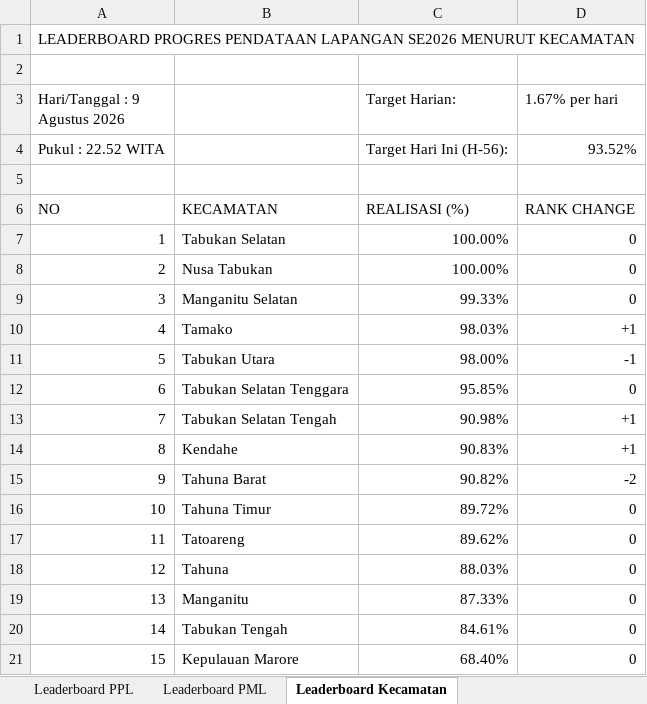
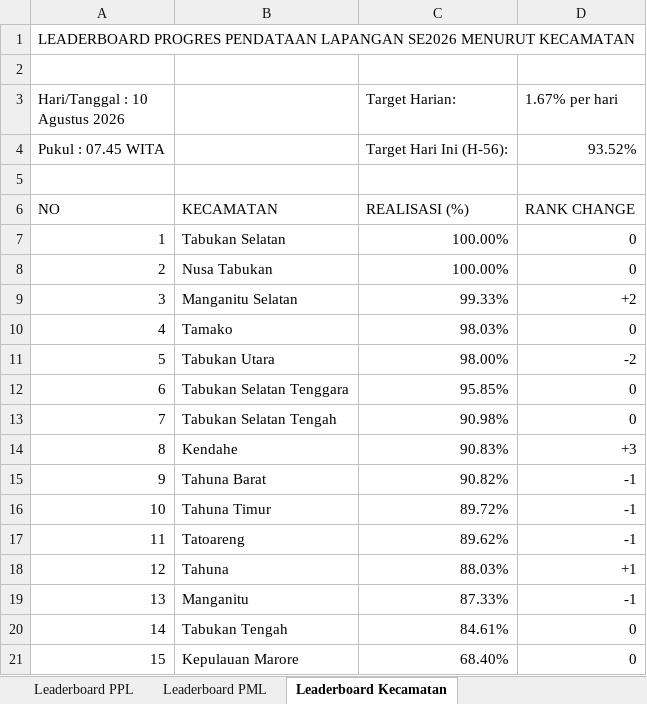
Before and after one commit to danimat15/fasih-sm-scrapper, an Excel workbook: dashboard/public/Report_Dashboard_Latest.xlsx, sheet Leaderboard Kecamatan, drawn as a sheet; values as stored, in another font and other column widths than the file's, no cell formats; the diff names each change by its address in the sheet, - before the commit and + after, or states it on an @@ line.

```diff
--- a/dashboard/public/Report_Dashboard_Latest.xlsx (sheet Leaderboard Kecamatan)
+++ b/dashboard/public/Report_Dashboard_Latest.xlsx (sheet Leaderboard Kecamatan)
-A3: Hari/Tanggal : 9 Agustus 2026
+A3: Hari/Tanggal : 10 Agustus 2026
-A4 (Hari/Tanggal : 10 Agustus 2026): Pukul : 22.52 WITA
+A4 (Hari/Tanggal : 10 Agustus 2026): Pukul : 07.45 WITA
-D9 (1.67% per hari): 0
+D9 (1.67% per hari): +2
-D10 (1.67% per hari): +1
+D10 (1.67% per hari): 0
-D11 (1.67% per hari): -1
+D11 (1.67% per hari): -2
-D13 (1.67% per hari): +1
+D13 (1.67% per hari): 0
-D14 (1.67% per hari): +1
+D14 (1.67% per hari): +3
-D15 (1.67% per hari): -2
+D15 (1.67% per hari): -1
-D16:D17 (1.67% per hari): 0
+D16:D17 (1.67% per hari): -1
-D18 (1.67% per hari): 0
+D18 (1.67% per hari): +1
-D19 (1.67% per hari): 0
+D19 (1.67% per hari): -1
```
Also changed, not shown: sheet Monitoring Kecamatan, sheet Leaderboard PML, sheet Leaderboard PPL, cell formats, dashboard/public/Monev_Pendataan_SE2026_Latest.xlsx, dashboard/public/Monev_Pendataan_SE2026_Morning.xlsx, 5 other files.
